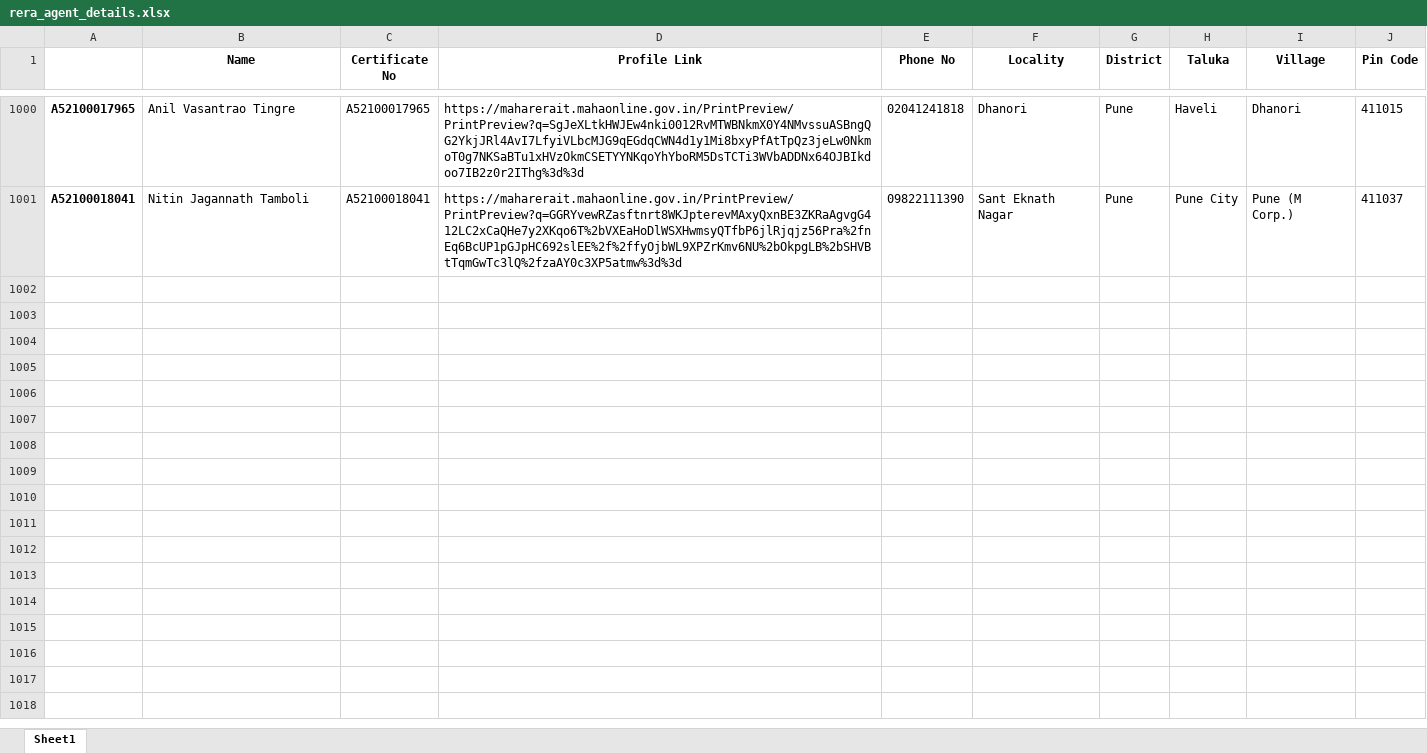
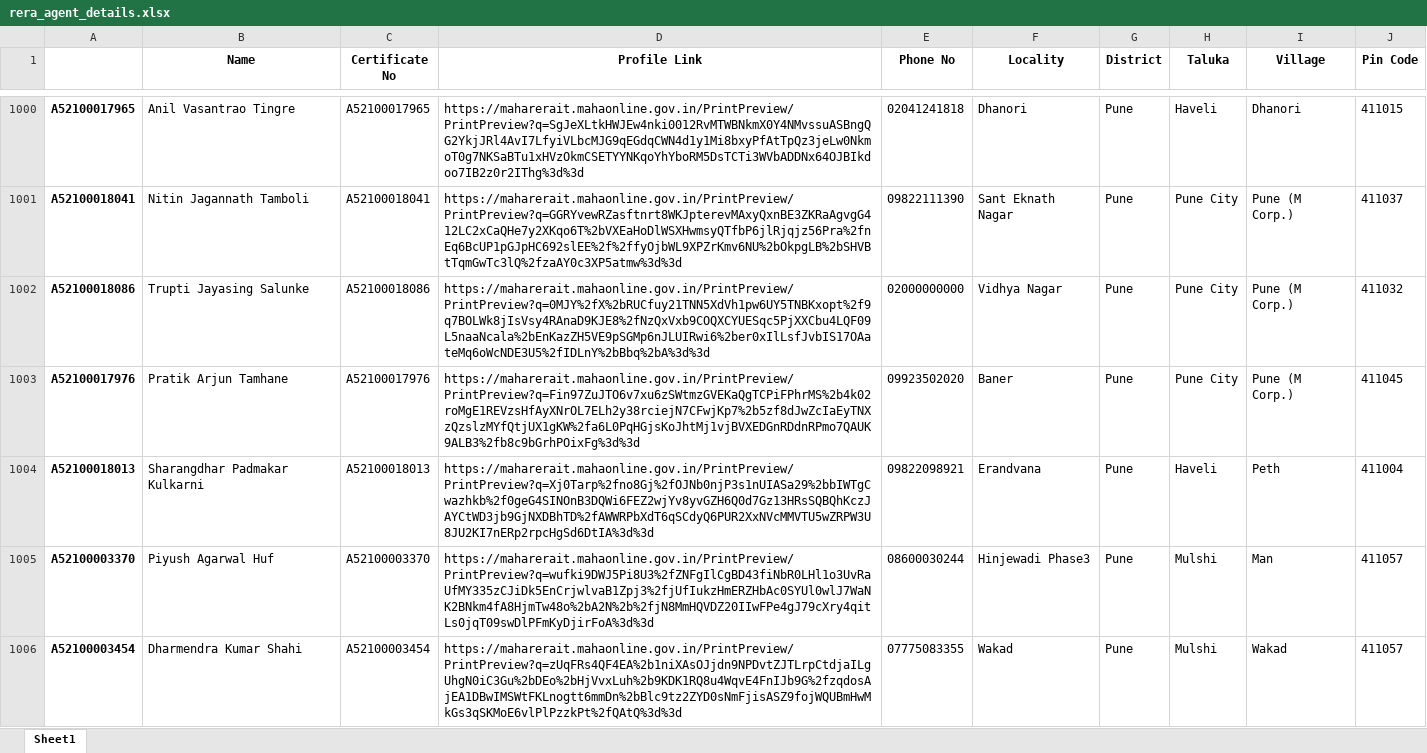
Before and after one commit to surajsnanavare/rera-scrap-agent-details, an Excel workbook: rera_agent_details.xlsx, sheet Sheet1, drawn as a sheet; only a part is shown, gaps mark what is left out; values as stored, in another font and other column widths than the file's, no borders; the diff covers the shown part only; the diff names each change by its address in the sheet, - before the commit and + after, or states it on an @@ line.

```diff
--- a/rera_agent_details.xlsx (sheet Sheet1)
+++ b/rera_agent_details.xlsx (sheet Sheet1)
+row 1002: A52100018086 | Trupti Jayasing Salunke | A52100018086 | https://maharerait.mahaonline.gov.in/PrintPreview/PrintPreview?q=0MJY%2fX%2bRUCfuy21TNN5XdVh1pw6UY5TNBKxopt%2f9q7BOLWk8jIsVsy4RAnaD9KJE8%2fNzQxVxb9COQXCYUESqc5PjXXCbu4LQF09L5naaNcala%2bEnKazZH5VE9pSGMp6nJLUIRwi6%2ber0xIlLsfJvbIS17OAateMq6oWcNDE3U5%2fIDLnY%2bBbq%2bA%3d%3d | 02000000000 | Vidhya Nagar | Pune | Pune City | Pune (M Corp.) | 411032
+row 1003: A52100017976 | Pratik Arjun Tamhane | A52100017976 | https://maharerait.mahaonline.gov.in/PrintPreview/PrintPreview?q=Fin97ZuJTO6v7xu6zSWtmzGVEKaQgTCPiFPhrMS%2b4k02roMgE1REVzsHfAyXNrOL7ELh2y38rciejN7CFwjKp7%2b5zf8dJwZcIaEyTNXzQzslzMYfQtjUX1gKW%2fa6L0PqHGjsKoJhtMj1vjBVXEDGnRDdnRPmo7QAUK9ALB3%2fb8c9bGrhPOixFg%3d%3d | 09923502020 | Baner | Pune | Pune City | Pune (M Corp.) | 411045
+row 1004: A52100018013 | Sharangdhar Padmakar Kulkarni | A52100018013 | https://maharerait.mahaonline.gov.in/PrintPreview/PrintPreview?q=Xj0Tarp%2fno8Gj%2fOJNb0njP3s1nUIASa29%2bbIWTgCwazhkb%2f0geG4SINOnB3DQWi6FEZ2wjYv8yvGZH6Q0d7Gz13HRsSQBQhKczJAYCtWD3jb9GjNXDBhTD%2fAWWRPbXdT6qSCdyQ6PUR2XxNVcMMVTU5wZRPW3U8JU2KI7nERp2rpcHgSd6DtIA%3d%3d | 09822098921 | Erandvana | Pune | Haveli | Peth | 411004
+row 1005: A52100003370 | Piyush Agarwal Huf | A52100003370 | https://maharerait.mahaonline.gov.in/PrintPreview/PrintPreview?q=wufki9DWJ5Pi8U3%2fZNFgIlCgBD43fiNbR0LHl1o3UvRaUfMY335zCJiDk5EnCrjwlvaB1Zpj3%2fjUfIukzHmERZHbAc0SYUl0wlJ7WaNK2BNkm4fA8HjmTw48o%2bA2N%2b%2fjN8MmHQVDZ20IIwFPe4gJ79cXry4qitLs0jqT09swDlPFmKyDjirFoA%3d%3d | 08600030244 | Hinjewadi Phase3 | Pune | Mulshi | Man | 411057
+row 1006: A52100003454 | Dharmendra Kumar Shahi | A52100003454 | https://maharerait.mahaonline.gov.in/PrintPreview/PrintPreview?q=zUqFRs4QF4EA%2b1niXAsOJjdn9NPDvtZJTLrpCtdjaILgUhgN0iC3Gu%2bDEo%2bHjVvxLuh%2b9KDK1RQ8u4WqvE4FnIJb9G%2fzqdosAjEA1DBwIMSWtFKLnogtt6mmDn%2bBlc9tz2ZYD0sNmFjisASZ9fojWQUBmHwMkGs3qSKMoE6vlPlPzzkPt%2fQAtQ%3d%3d | 07775083355 | Wakad | Pune | Mulshi | Wakad | 411057
```
Also changed, not shown: 45 added rows elsewhere in this sheet, 2 other files.
